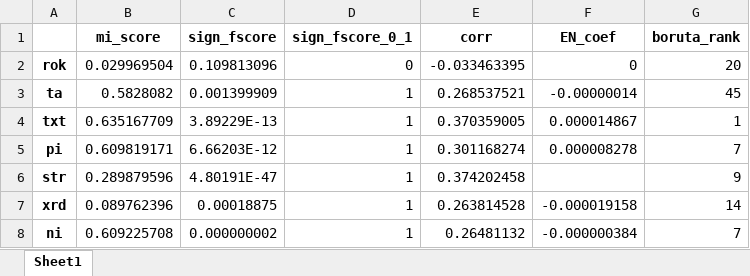
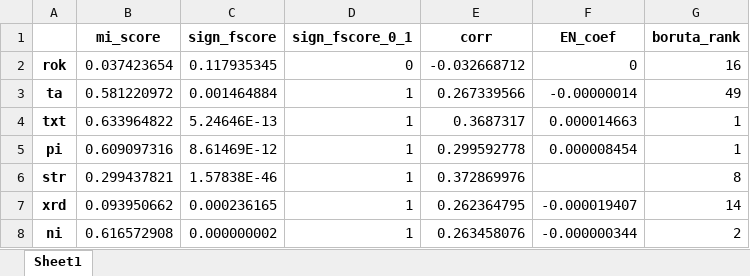
Before and after one commit to michaelwozniak/ML_small_dataset, an Excel workbook: data/feature_ranking.xlsx, sheet Sheet1, drawn as a sheet; only a part is shown; values as stored, in another font and other column widths than the file's, no borders; the diff covers the shown part only; the diff names each change by its address in the sheet, - before the commit and + after, or states it on an @@ line.

Commit message:
Dataset update + ARMA add

```diff
--- a/data/feature_ranking.xlsx (sheet Sheet1)
+++ b/data/feature_ranking.xlsx (sheet Sheet1)
-B2 (mi_score): 0.029969504
+B2 (mi_score): 0.037423654
-C2 (sign_fscore): 0.109813096
+C2 (sign_fscore): 0.117935345
-E2 (corr): -0.033463395
+E2 (corr): -0.032668712
-G2 (boruta_rank): 20
+G2 (boruta_rank): 16
-B3 (mi_score): 0.5828082
+B3 (mi_score): 0.581220972
-C3 (sign_fscore): 0.001399909
+C3 (sign_fscore): 0.001464884
-E3 (corr): 0.268537521
+E3 (corr): 0.267339566
-G3 (boruta_rank): 45
+G3 (boruta_rank): 49
-B4 (mi_score): 0.635167709
+B4 (mi_score): 0.633964822
-C4 (sign_fscore): 3.89229E-13
+C4 (sign_fscore): 5.24646E-13
-E4 (corr): 0.370359005
+E4 (corr): 0.3687317
-F4 (EN_coef): 0.000014867
+F4 (EN_coef): 0.000014663
-B5 (mi_score): 0.609819171
+B5 (mi_score): 0.609097316
-C5 (sign_fscore): 6.66203E-12
+C5 (sign_fscore): 8.61469E-12
-E5 (corr): 0.301168274
+E5 (corr): 0.299592778
-F5 (EN_coef): 0.000008278
+F5 (EN_coef): 0.000008454
-G5 (boruta_rank): 7
+G5 (boruta_rank): 1
-B6 (mi_score): 0.289879596
+B6 (mi_score): 0.299437821
-C6 (sign_fscore): 4.80191E-47
+C6 (sign_fscore): 1.57838E-46
-E6 (corr): 0.374202458
+E6 (corr): 0.372869976
-G6 (boruta_rank): 9
+G6 (boruta_rank): 8
-B7 (mi_score): 0.089762396
+B7 (mi_score): 0.093950662
-C7 (sign_fscore): 0.00018875
+C7 (sign_fscore): 0.000236165
-E7 (corr): 0.263814528
+E7 (corr): 0.262364795
-F7 (EN_coef): -0.000019158
+F7 (EN_coef): -0.000019407
-B8 (mi_score): 0.609225708
+B8 (mi_score): 0.616572908
-E8 (corr): 0.26481132
+E8 (corr): 0.263458076
-F8 (EN_coef): -0.000000384
+F8 (EN_coef): -0.000000344
-G8 (boruta_rank): 7
+G8 (boruta_rank): 2
```
Also changed, not shown: 410 edited cells elsewhere in this sheet, 19 other files.
